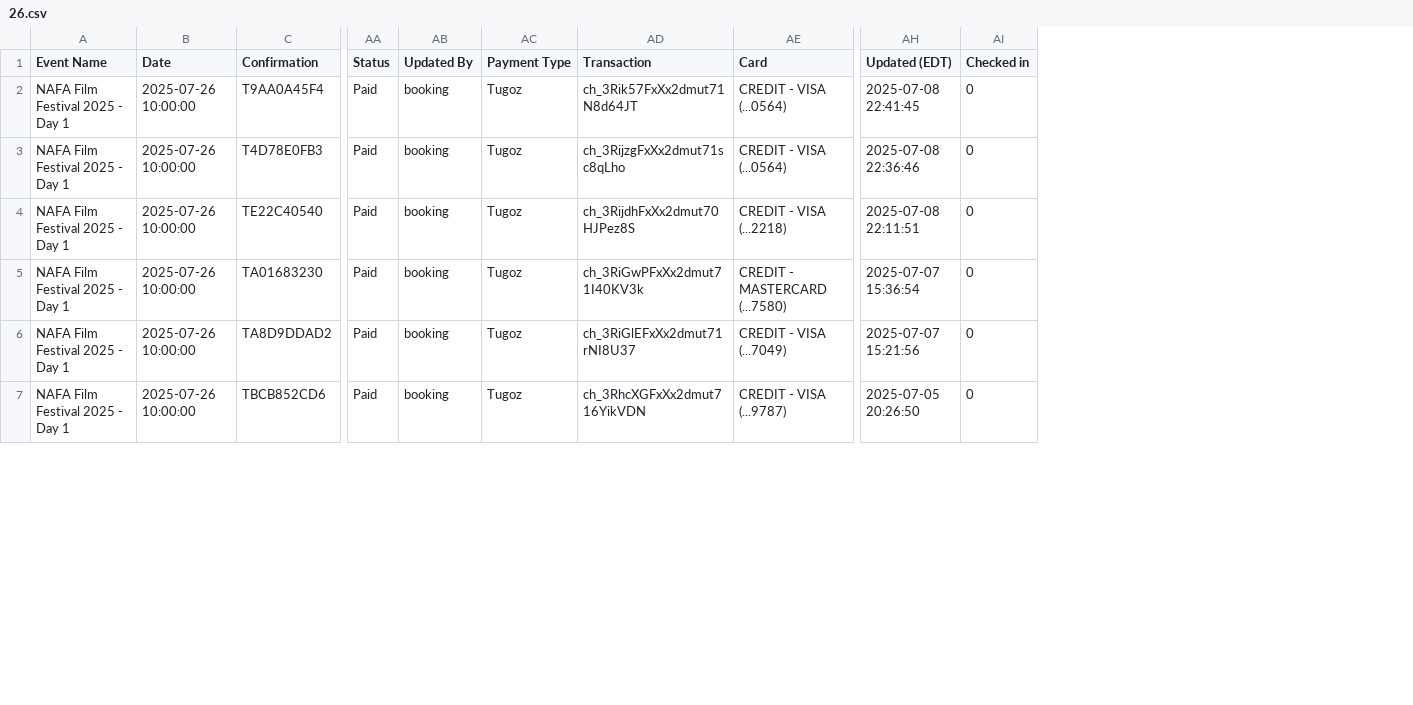
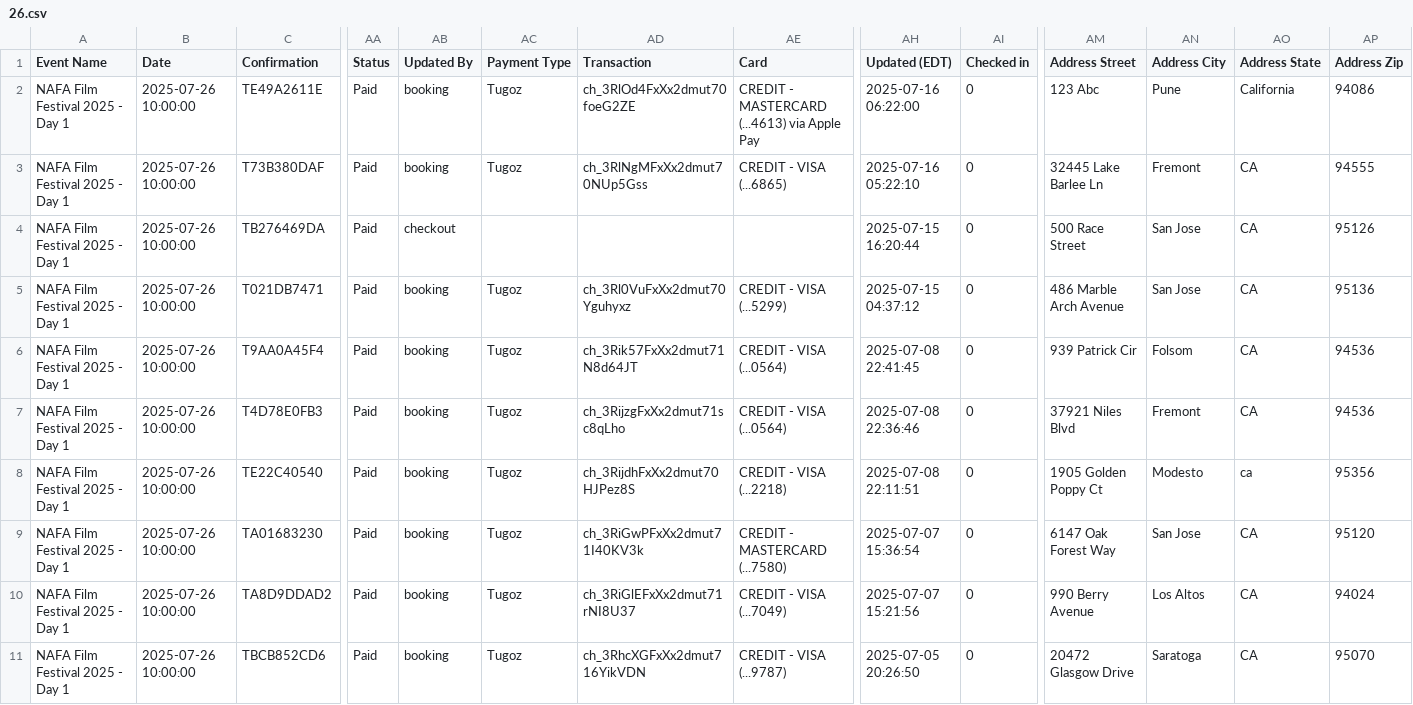
Before and after one commit to yogi-theyoda/ticketing_summary, a CSV file: data/26.csv, drawn as a sheet; only a part is shown, gaps mark what is left out; addresses are those after the commit; rows hold the shown columns only; the diff names each change by its address in the sheet, - before the commit and + after, or states it on an @@ line.

Commit message:
Data updated

```diff
--- a/data/26.csv
+++ b/data/26.csv
+column AM (Address Street), rows 6-11: 939 Patrick Cir | 37921 Niles Blvd | 1905 Golden Poppy Ct | 6147 Oak Forest Way | 990 Berry Avenue | 20472 Glasgow Drive
+column AN (Address City), rows 6-11: Folsom | Fremont | Modesto | San Jose | Los Altos | Saratoga
+column AO (Address State), rows 6-11: CA | CA | ca | CA | CA | CA
+column AP (Address Zip), rows 6-11: 94536 | 94536 | 95356 | 95120 | 94024 | 95070
+row 2: NAFA Film Festival 2025 - Day 1 | 2025-07-26 10:00:00 | TE49A2611E | Paid | booking | Tugoz | ch_3RlOd4FxXx2dmut70foeG2ZE | CREDIT - MASTERCARD (...4613) via Apple Pay | 2025-07-16 06:22:00 | 0 | 123 Abc | Pune | California | 94086
+row 3: NAFA Film Festival 2025 - Day 1 | 2025-07-26 10:00:00 | T73B380DAF | Paid | booking | Tugoz | ch_3RlNgMFxXx2dmut70NUp5Gss | CREDIT - VISA (...6865) | 2025-07-16 05:22:10 | 0 | 32445 Lake Barlee Ln | Fremont | CA | 94555
+row 4: NAFA Film Festival 2025 - Day 1 | 2025-07-26 10:00:00 | TB276469DA | Paid | checkout |  |  |  | 2025-07-15 16:20:44 | 0 | 500 Race Street | San Jose | CA | 95126
+row 5: NAFA Film Festival 2025 - Day 1 | 2025-07-26 10:00:00 | T021DB7471 | Paid | booking | Tugoz | ch_3Rl0VuFxXx2dmut70Yguhyxz | CREDIT - VISA (...5299) | 2025-07-15 04:37:12 | 0 | 486 Marble Arch Avenue | San Jose | CA | 95136
```
Also changed, not shown: data/25.csv, data/27.csv, 1 other file.
